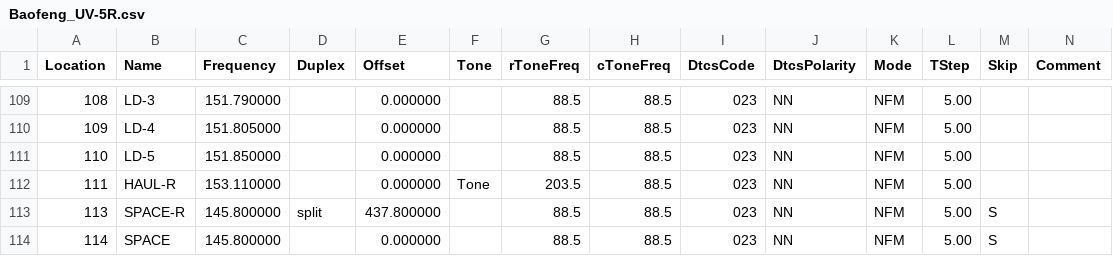
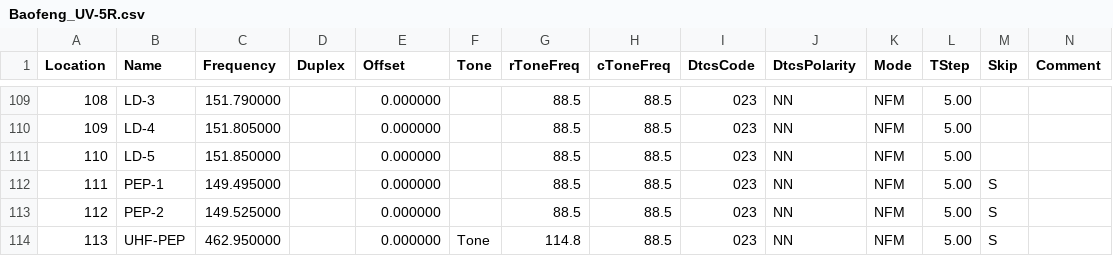
Before and after one commit to bluesblend/Badgering-Honey, a CSV file: Baofeng_UV-5R.csv, drawn as a sheet; only a part is shown, gaps mark what is left out; removed rows and columns are numbered as before the commit, all else as after; rows hold the shown columns only; the diff names each change by its address in the sheet, - before the commit and + after, or states it on an @@ line.

Commit message:
Removed Space, Added PEP 1/2/UHF Back

```diff
--- a/Baofeng_UV-5R.csv
+++ b/Baofeng_UV-5R.csv
-B112 (Name): HAUL-R
+B112 (Name): PEP-1
-C112 (Frequency): 153.110000
+C112 (Frequency): 149.495000
-F112 (Tone): Tone
+F112 (Tone): (empty)
-G112 (rToneFreq): 203.5
+G112 (rToneFreq): 88.5
-M112 (Skip): (empty)
+M112 (Skip): S
+row 113: 112 | PEP-2 | 149.525000 |  | 0.000000 |  | 88.5 | 88.5 | 023 | NN | NFM | 5.00 | S
-B114 (Name): SPACE-R
+B114 (Name): UHF-PEP
-C114 (Frequency): 145.800000
+C114 (Frequency): 462.950000
-D114 (Duplex): split
+D114 (Duplex): (empty)
-E114 (Offset): 437.800000
+E114 (Offset): 0.000000
-F114 (Tone): (empty)
+F114 (Tone): Tone
-G114 (rToneFreq): 88.5
+G114 (rToneFreq): 114.8
-row 114: 114 | SPACE | 145.800000 |  | 0.000000 |  | 88.5 | 88.5 | 023 | NN | NFM | 5.00 | S
```
Also changed, not shown: 2 other files.
